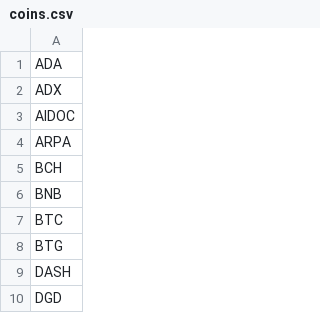
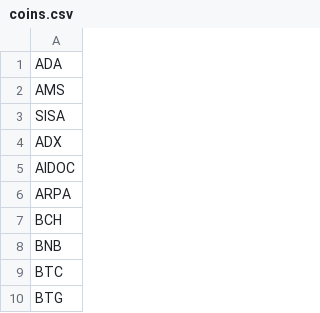
Before and after one commit to deanturpin/handt, a CSV file: coins.csv, drawn as a sheet; only a part is shown; the shorter side is filled out with more unchanged rows; the diff names each change by its address in the sheet, - before the commit and + after, or states it on an @@ line.

Commit message:
HTML refresh every 30 seconds, add AMS SISA

```diff
--- a/coins.csv
+++ b/coins.csv
+row 2: AMS
+row 3: SISA
```
Also changed, not shown: 1 other file.
